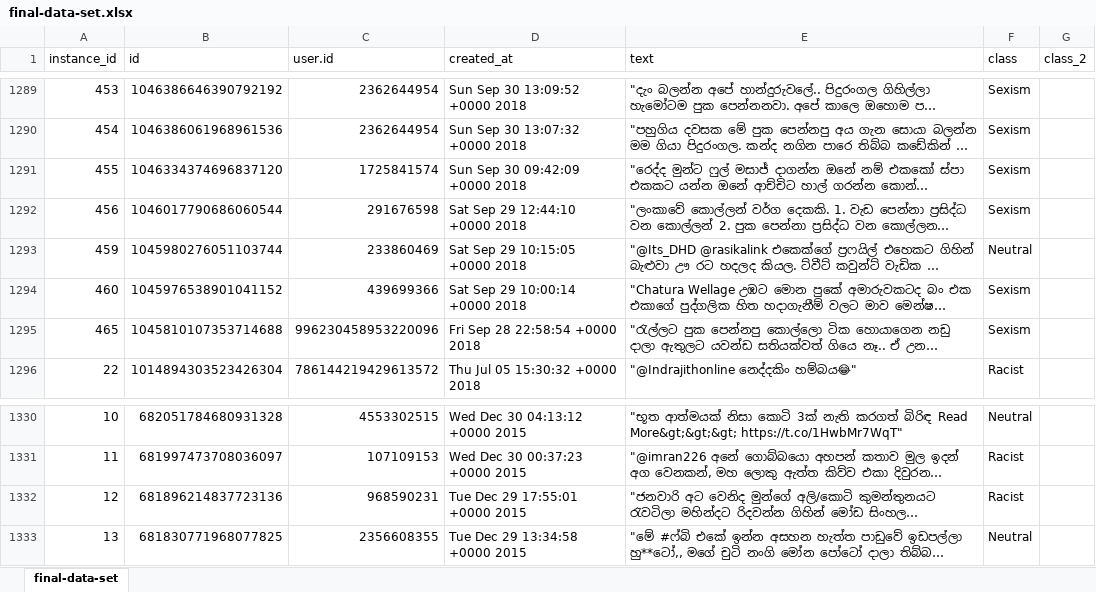
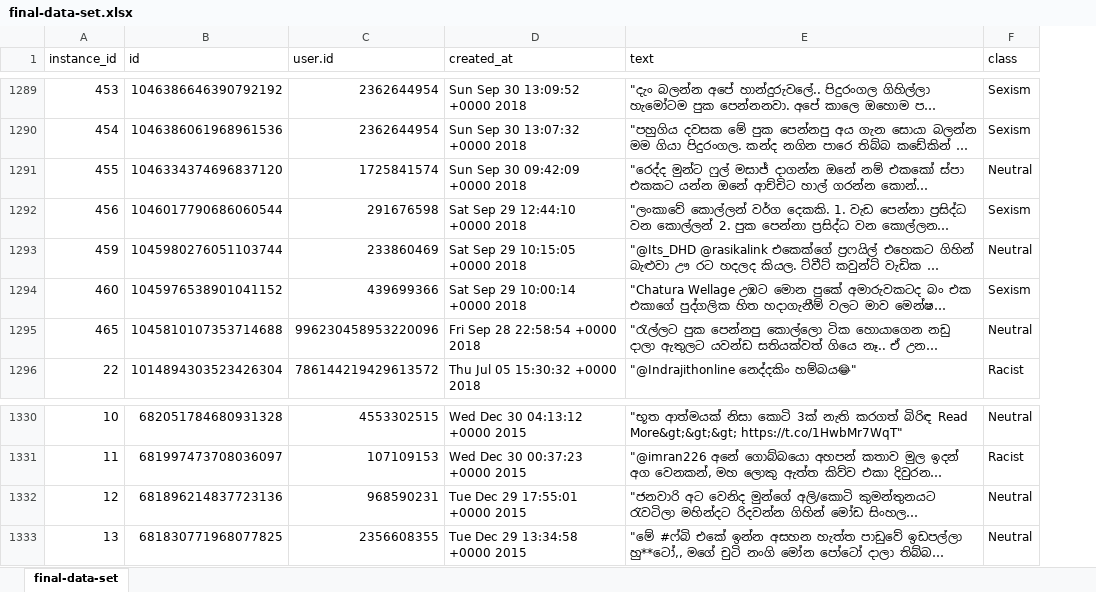
Before and after one commit to renuka-fernando/sinhalese_language_racism_detection, an Excel workbook: data-set/final-data-set.xlsx, sheet final-data-set, drawn as a sheet; only a part is shown, gaps mark what is left out; long unchanged cells end in …; values as stored, in another font and other column widths than the file's, no cell formats; removed rows and columns are numbered as before the commit, all else as after; the diff covers the shown part only; the diff names each change by its address in the sheet, - before the commit and + after, or states it on an @@ line.

Commit message:
add more racist tweets total of 108 racist tweets from 1411

```diff
--- a/data-set/final-data-set.xlsx (sheet final-data-set)
+++ b/data-set/final-data-set.xlsx (sheet final-data-set)
-column G (class_2), empty
-F1291 (class): Sexism
+F1291 (class): Neutral
-F1295 (class): Sexism
+F1295 (class): Neutral
-F1332 (class): Racist
+F1332 (class): Neutral
```
Also changed, not shown: 47 added rows and 8 edited cells elsewhere in this sheet, cell formats, 3 other files.
